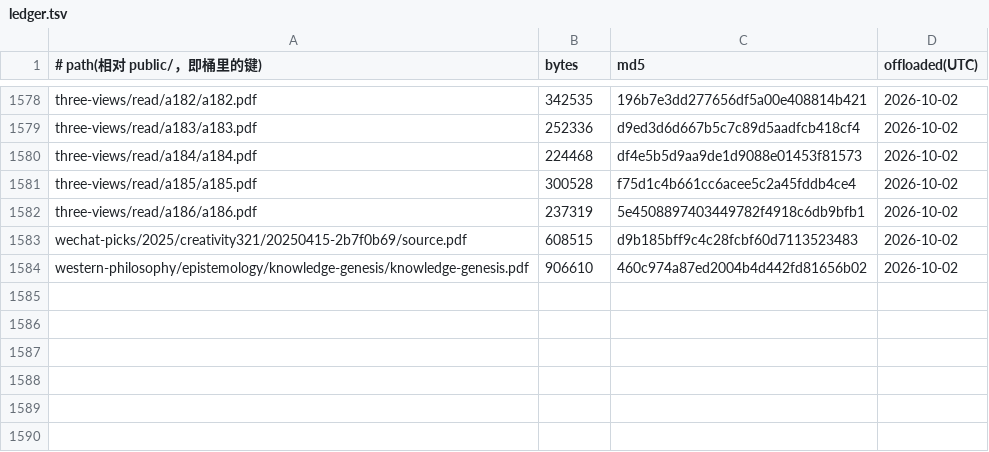
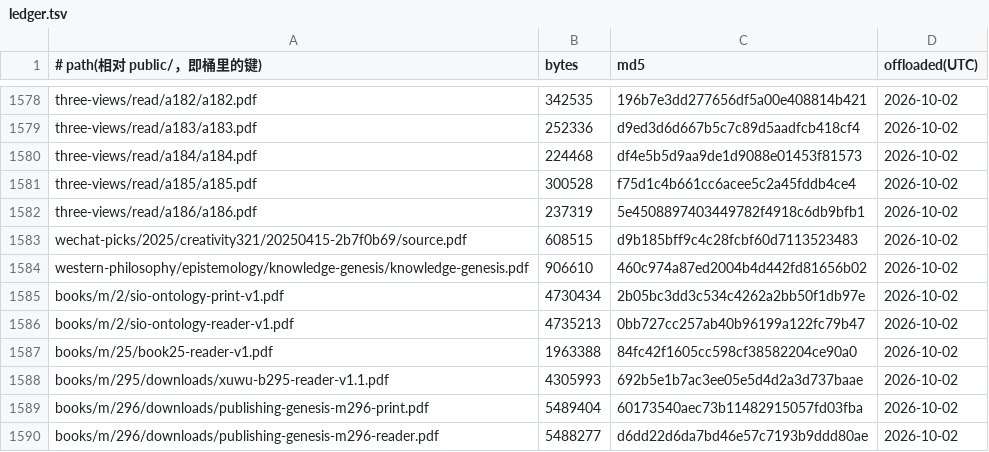
Before and after one commit to SIOWDS/sdeuniverses-site-, a TSV file: ops/pdf-offload/ledger.tsv, drawn as a sheet; only a part is shown, gaps mark what is left out.

Commit message:
Offload 6 PDFs to R2 (served unchanged via R2_OFFLOAD)

```diff
--- a/ops/pdf-offload/ledger.tsv
+++ b/ops/pdf-offload/ledger.tsv
@@ -1584 +1584,7 @@ wechat-picks/2025/creativity321/20250415-2b7f0b69/source.pdf	608515	d9b185bff9c4
 western-philosophy/epistemology/knowledge-genesis/knowledge-genesis.pdf	906610	460c974a87ed2004b4d442fd81656b02	2026-10-02
+books/m/2/sio-ontology-print-v1.pdf	4730434	2b05bc3dd3c534c4262a2bb50f1db97e	2026-10-02
+books/m/2/sio-ontology-reader-v1.pdf	4735213	0bb727cc257ab40b96199a122fc79b47	2026-10-02
+books/m/25/book25-reader-v1.pdf	1963388	84fc42f1605cc598cf38582204ce90a0	2026-10-02
+books/m/295/downloads/xuwu-b295-reader-v1.1.pdf	4305993	692b5e1b7ac3ee05e5d4d2a3d737baae	2026-10-02
+books/m/296/downloads/publishing-genesis-m296-print.pdf	5489404	60173540aec73b11482915057fd03fba	2026-10-02
+books/m/296/downloads/publishing-genesis-m296-reader.pdf	5488277	d6dd22d6da7bd46e57c7193b9ddd80ae	2026-10-02
```
Also changed, not shown: 6 other files.
